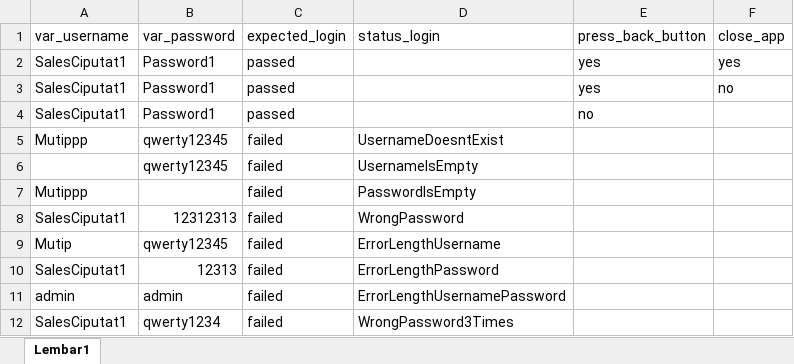
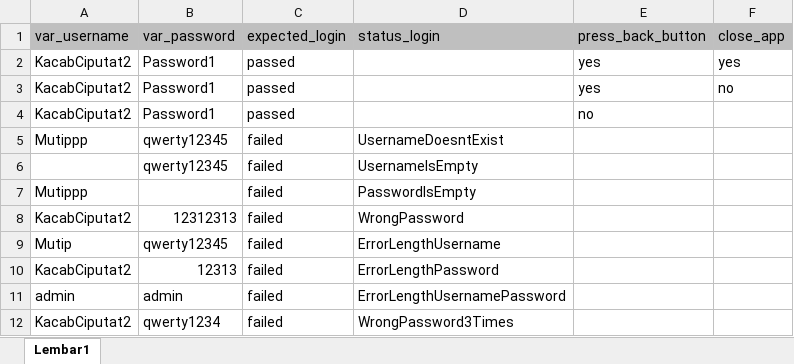
Before and after one commit to qcaccompanies/ACC-ACCPartner, an Excel workbook: data_binding_login.xlsx, sheet Lembar1, drawn as a sheet; values as stored, in another font and other column widths than the file's, no borders; the diff names each change by its address in the sheet, - before the commit and + after, or states it on an @@ line.

```diff
--- a/data_binding_login.xlsx (sheet Lembar1)
+++ b/data_binding_login.xlsx (sheet Lembar1)
-A1:F1 fill: none
+A1:F1 fill: #BFBFBF
-A2:A4 (var_username): SalesCiputat1
+A2:A4 (var_username): KacabCiputat2
-A8 (var_username): SalesCiputat1
+A8 (var_username): KacabCiputat2
-A10 (var_username): SalesCiputat1
+A10 (var_username): KacabCiputat2
-A12 (var_username): SalesCiputat1
+A12 (var_username): KacabCiputat2
```
Also changed, not shown: 11 other files.
